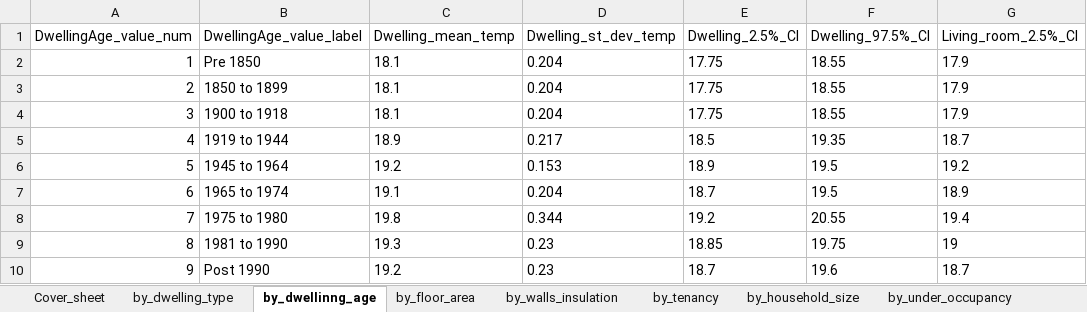
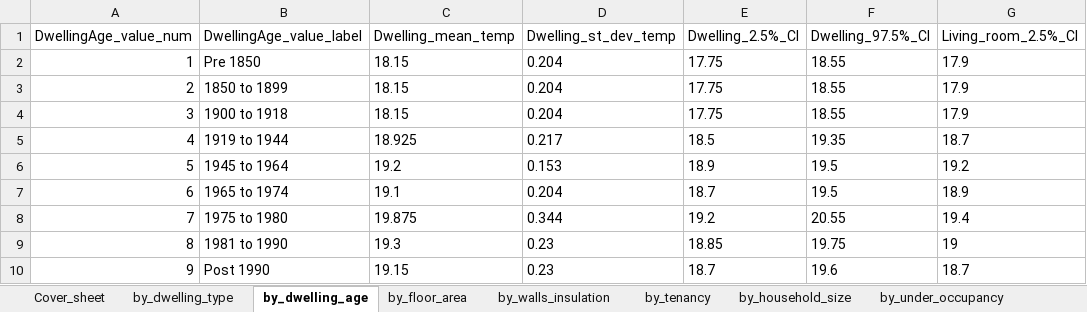
Before and after one commit to bernardinodamico/Households_energy_wellbeing, an Excel workbook: DATA/RAW/Energy_follow_Up_Survey_2011_mean_temp.xlsx, sheet by_dwelling_age, drawn as a sheet; only a part is shown; values as stored, in another font and other column widths than the file's, no borders; the diff names each change by its address in the sheet, - before the commit and + after, or states it on an @@ line.

```diff
--- a/DATA/RAW/Energy_follow_Up_Survey_2011_mean_temp.xlsx (sheet by_dwelling_age)
+++ b/DATA/RAW/Energy_follow_Up_Survey_2011_mean_temp.xlsx (sheet by_dwelling_age)
-sheet tab: by_dwellinng_age
+sheet tab: by_dwelling_age
-C2:C4 (Dwelling_mean_temp): 18.1
+C2:C4 (Dwelling_mean_temp): 18.15
-C5 (Dwelling_mean_temp): 18.9
+C5 (Dwelling_mean_temp): 18.925
-C8 (Dwelling_mean_temp): 19.8
+C8 (Dwelling_mean_temp): 19.875
-C10 (Dwelling_mean_temp): 19.2
+C10 (Dwelling_mean_temp): 19.15
```
Also changed, not shown: sheet by_floor_area, sheet by_dwelling_type, sheet by_household_size, sheet by_walls_insulation, sheet by_tenancy, sheet by_under_occupancy, formulas that keep their value, 3 other files.
